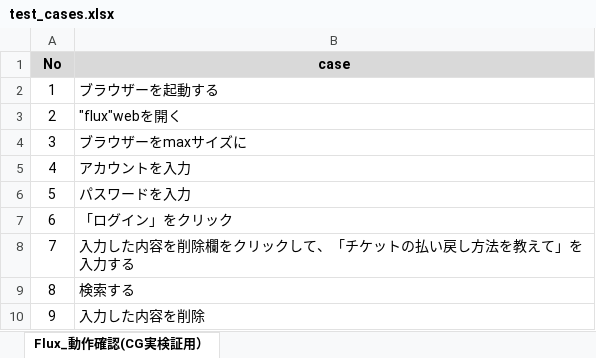
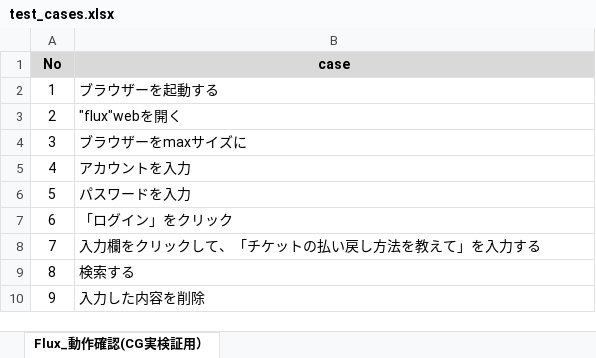
Before and after one commit to couger-inc/AutotestCode, an Excel workbook: AutotestScriptForWeb/insightSearch/test_cases.xlsx, sheet Flux_動作確認(CG実検証用）, drawn as a sheet; only a part is shown; values as stored, in another font and other column widths than the file's, no borders; the diff names each change by its address in the sheet, - before the commit and + after, or states it on an @@ line.

Commit message:
pycharmtest

```diff
--- a/AutotestScriptForWeb/insightSearch/test_cases.xlsx (sheet Flux_動作確認(CG実検証用）)
+++ b/AutotestScriptForWeb/insightSearch/test_cases.xlsx (sheet Flux_動作確認(CG実検証用）)
-B8 (case): 入力した内容を削除欄をクリックして、「チケットの払い戻し方法を教えて」を入力する
+B8 (case): 入力欄をクリックして、「チケットの払い戻し方法を教えて」を入力する
```
